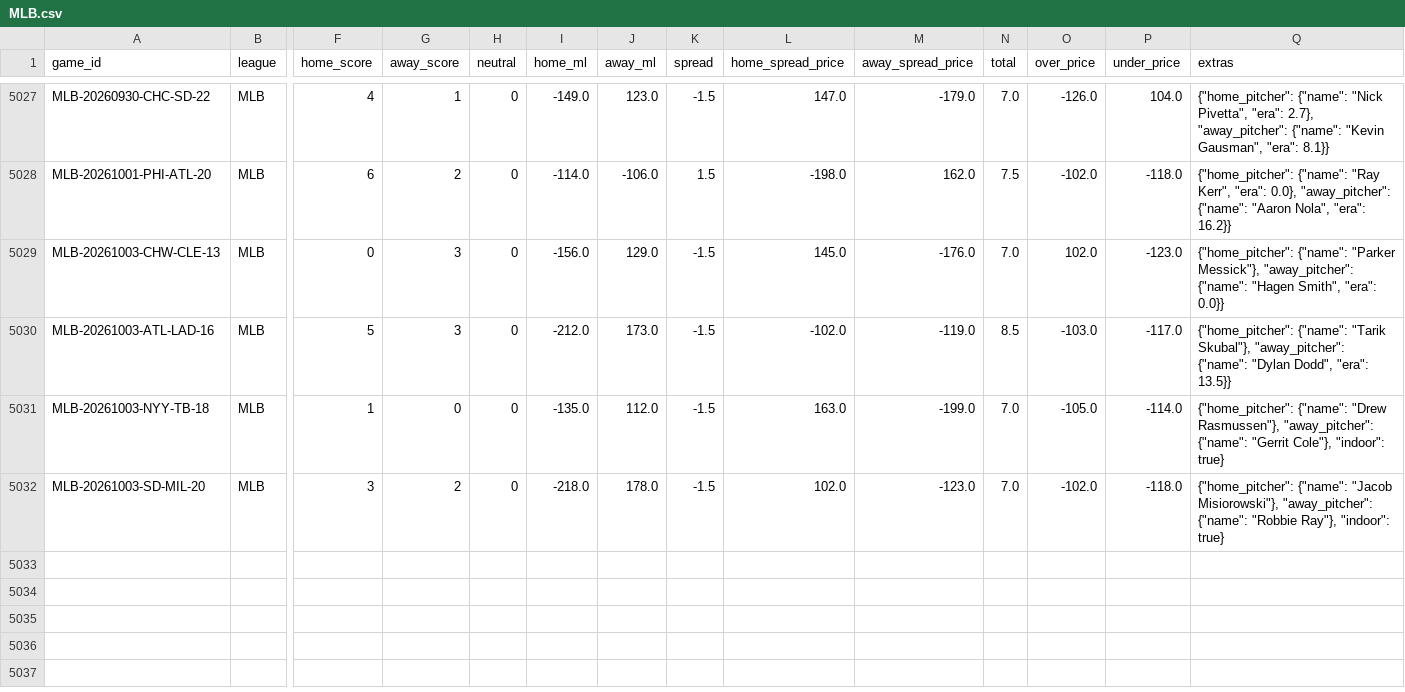
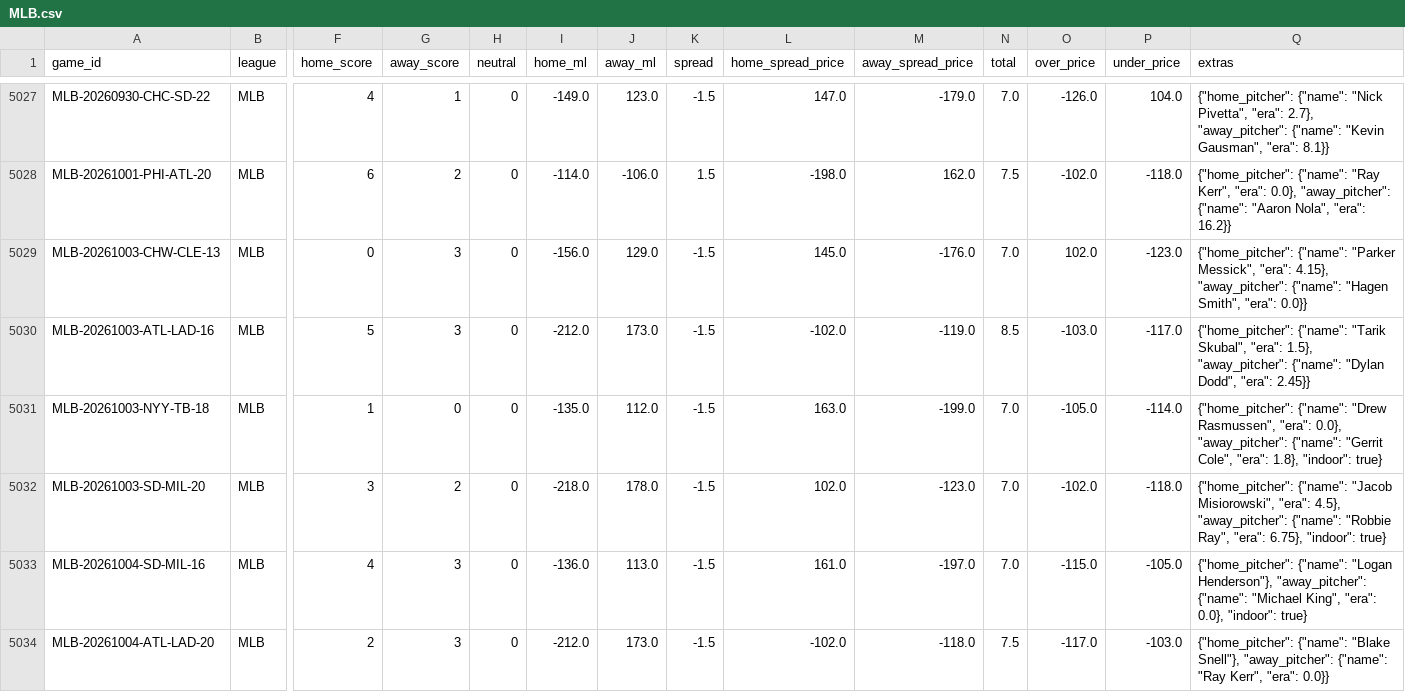
Before and after one commit to ElRico64/AlgoTradingBot, a CSV file: data/history/MLB.csv, drawn as a sheet; only a part is shown, gaps mark what is left out; rows hold the shown columns only; the diff names each change by its address in the sheet, - before the commit and + after, or states it on an @@ line.

```diff
--- a/data/history/MLB.csv
+++ b/data/history/MLB.csv
-Q5029 (extras): …{"name": "Parker Messick"}, "away_pitcher": {"name":…
+Q5029 (extras): …{"name": "Parker Messick", "era": 4.15}, "away_pitcher": {"name":…
-Q5030 (extras): …{"name": "Tarik Skubal"}, "away_pitcher": {"name": "Dylan Dodd", "era": 13.5}}
+Q5030 (extras): …{"name": "Tarik Skubal", "era": 1.5}, "away_pitcher": {"name": "Dylan Dodd", "era": 2.45}}
-Q5031 (extras): …{"name": "Drew Rasmussen"}, "away_pitcher": {"name": "Gerrit Cole"}, "indoor": true}
+Q5031 (extras): …{"name": "Drew Rasmussen", "era": 0.0}, "away_pitcher": {"name": "Gerrit Cole", "era": 1.8}, "indoor": true}
-Q5032 (extras): …{"name": "Jacob Misiorowski"}, "away_pitcher": {"name": "Robbie Ray"}, "indoor": true}
+Q5032 (extras): …{"name": "Jacob Misiorowski", "era": 4.5}, "away_pitcher": {"name": "Robbie Ray", "era": 6.75}, "indoor": true}
+row 5033: MLB-20261004-SD-MIL-16 | MLB | 4 | 3 | 0 | -136.0 | 113.0 | -1.5 | 161.0 | -197.0 | 7.0 | -115.0 | -105.0 | {"home_pitcher": {"name": "Logan Henderson"}, "away_pitcher": {"name": "Michael King", "era": 0.0}, "indoor": true}
+row 5034: MLB-20261004-ATL-LAD-20 | MLB | 2 | 3 | 0 | -212.0 | 173.0 | -1.5 | -102.0 | -118.0 | 7.5 | -117.0 | -103.0 | {"home_pitcher": {"name": "Blake Snell"}, "away_pitcher": {"name": "Ray Kerr", "era": 0.0}}
```
Also changed, not shown: data/history/NFL.csv, data/history/NHL.csv, 3 other files.
